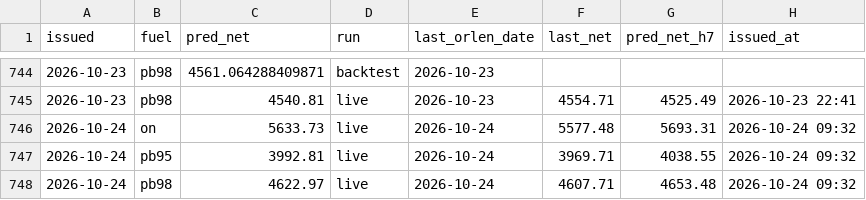
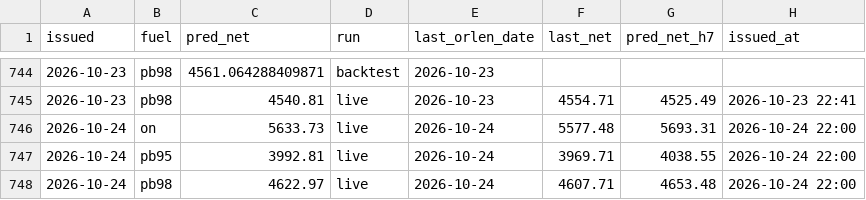
Before and after one commit to bartek-filipiuk/oil-predict, a CSV file: data/predictions.csv, drawn as a sheet; only a part is shown, gaps mark what is left out.

```diff
--- a/data/predictions.csv
+++ b/data/predictions.csv
@@ -745,4 +745,4 @@ issued,fuel,pred_net,run,last_orlen_date,last_net,pred_net_h7,issued_at
 2026-10-23,pb98,4540.81,live,2026-10-23,4554.71,4525.49,2026-10-23 22:41
-2026-10-24,on,5633.73,live,2026-10-24,5577.48,5693.31,2026-10-24 09:32
-2026-10-24,pb95,3992.81,live,2026-10-24,3969.71,4038.55,2026-10-24 09:32
-2026-10-24,pb98,4622.97,live,2026-10-24,4607.71,4653.48,2026-10-24 09:32
+2026-10-24,on,5633.73,live,2026-10-24,5577.48,5693.31,2026-10-24 22:00
+2026-10-24,pb95,3992.81,live,2026-10-24,3969.71,4038.55,2026-10-24 22:00
+2026-10-24,pb98,4622.97,live,2026-10-24,4607.71,4653.48,2026-10-24 22:00
```
Also changed, not shown: 2 other files.
